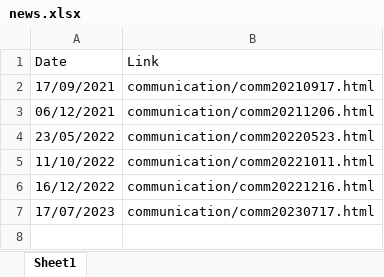
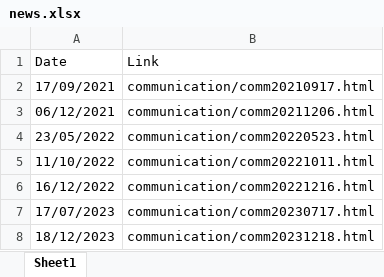
Before and after one commit to oncoestimand/oncowg_webpage, an Excel workbook: data/news.xlsx, sheet Sheet1, drawn as a sheet; values as stored, in another font and other column widths than the file's, no borders; the diff names each change by its address in the sheet, - before the commit and + after, or states it on an @@ line.

```diff
--- a/data/news.xlsx (sheet Sheet1)
+++ b/data/news.xlsx (sheet Sheet1)
+row 8: 18/12/2023 | communication/comm20231218.html
```
Also changed, not shown: 8 other files.
